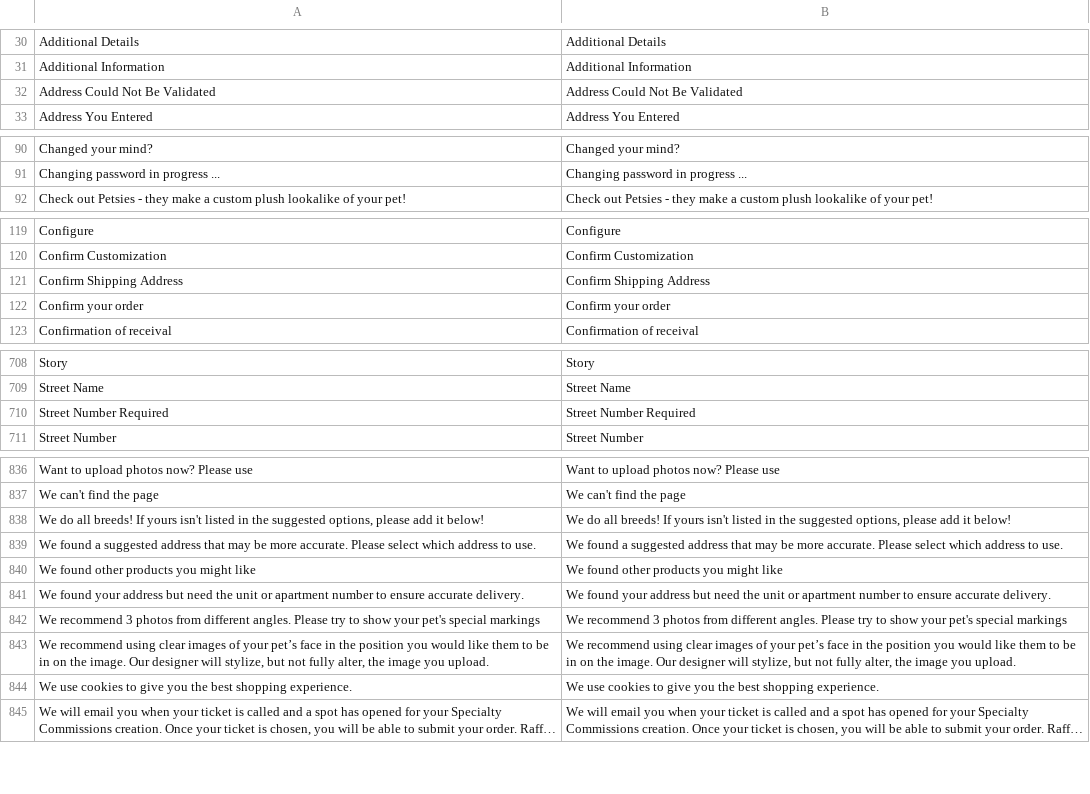
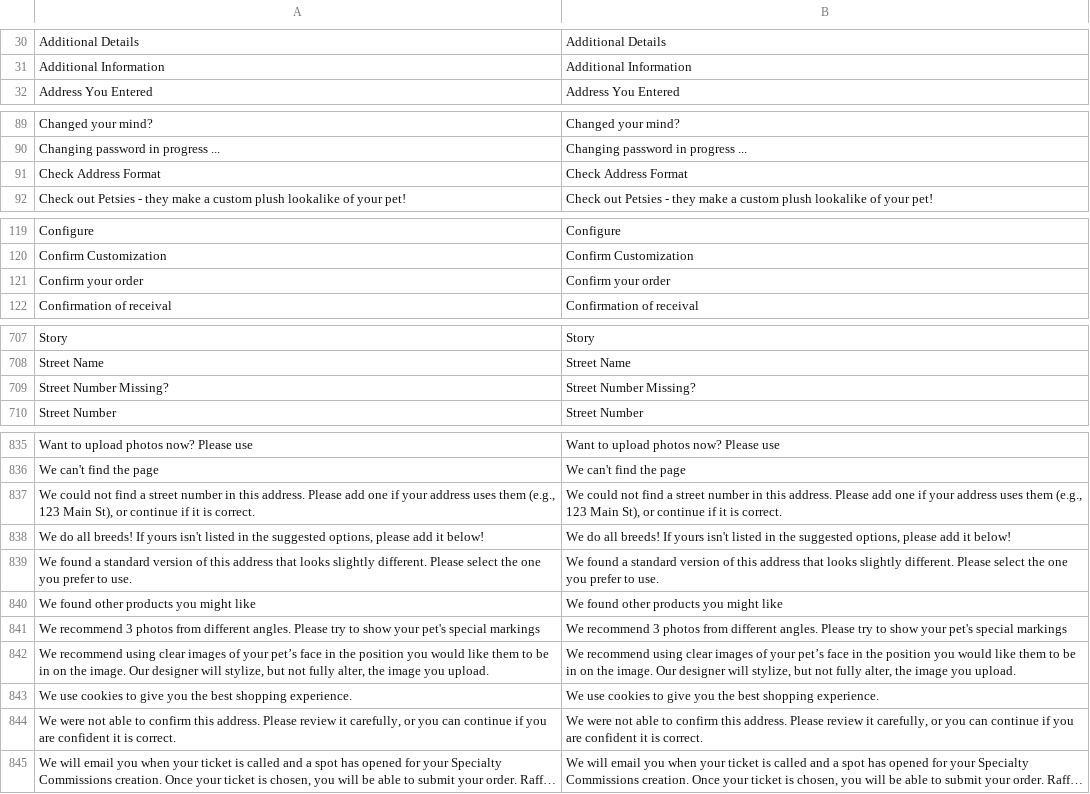
Before and after one commit to BudsiesApp/vsf-capybara, a CSV file: resource/i18n/en-US.csv, drawn as a sheet; only a part is shown, gaps mark what is left out; long unchanged cells end in …; removed rows and columns are numbered as before the commit, all else as after; the diff covers the shown part only; the diff names each change by its address in the sheet, - before the commit and + after, or states it on an @@ line.

Commit message:
Refs #36276: Update localization phrases

```diff
--- a/resource/i18n/en-US.csv
+++ b/resource/i18n/en-US.csv
-row 32: Address Could Not Be Validated | Address Could Not Be Validated
+row 91: Check Address Format | Check Address Format
-row 121: Confirm Shipping Address | Confirm Shipping Address
-row 710: Street Number Required | Street Number Required
+row 709: Street Number Missing? | Street Number Missing?
+row 837: We could not find a street number in this address. Please add one if your address uses them (e.g., 123 Main St), or continue if it is correct. | We could not find a street number in this address. Please add one if your address uses them (e.g., 123 Main St), or continue if it is correct.
-row 839: We found a suggested address that may be more accurate. Please select which address to use. | We found a suggested address that may be more accurate. Please select which address to use.
+row 839: We found a standard version of this address that looks slightly different. Please select the one you prefer to use. | We found a standard version of this address that looks slightly different. Please select the one you prefer to use.
-row 841: We found your address but need the unit or apartment number to ensure accurate delivery. | We found your address but need the unit or apartment number to ensure accurate delivery.
+row 844: We were not able to confirm this address. Please review it carefully, or you can continue if you are confident it is correct. | We were not able to confirm this address. Please review it carefully, or you can continue if you are confident it is correct.
```
Also changed, not shown: 3 added rows and 3 removed rows elsewhere in this file.
